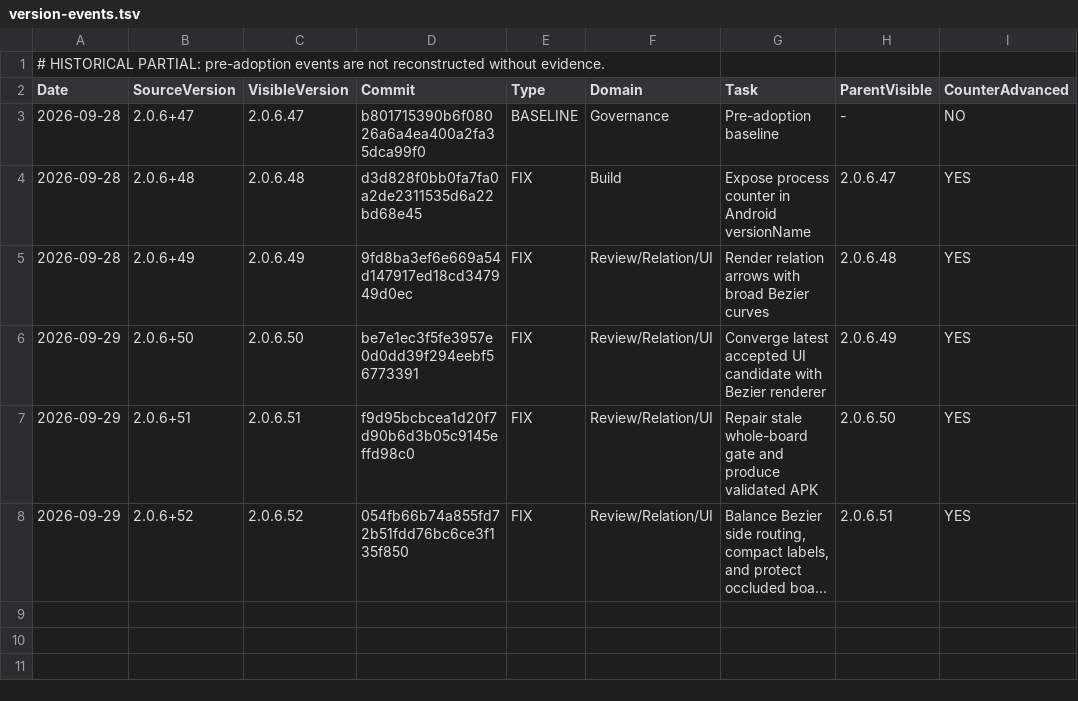
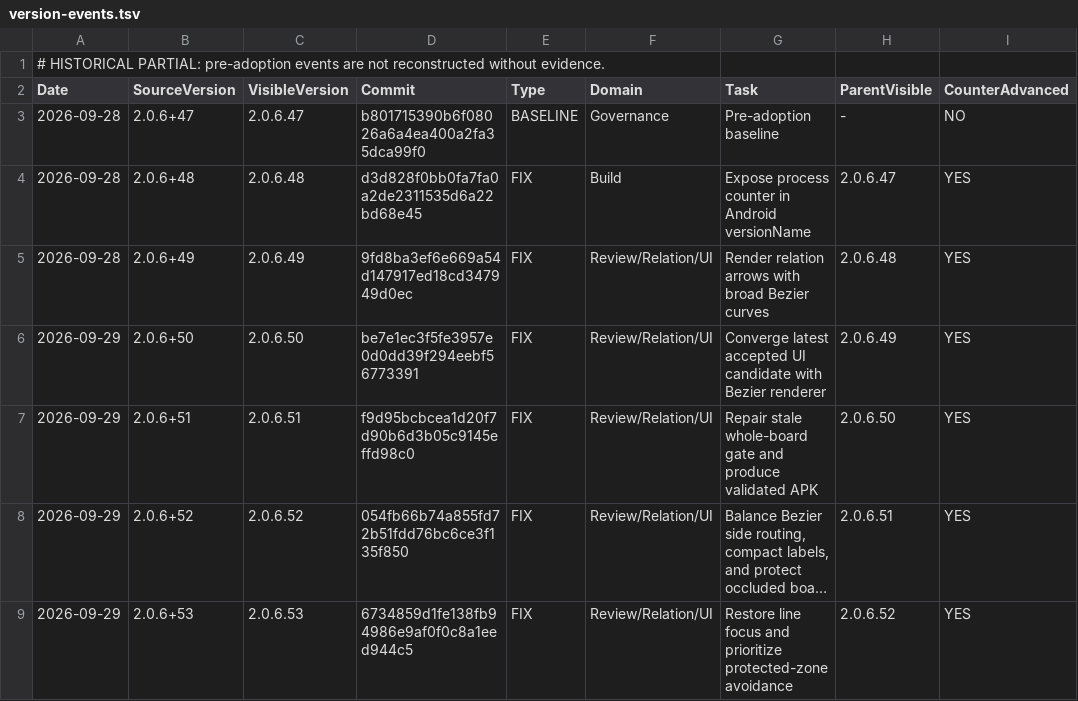
Before and after one commit to Heaifan/guayan_trainer, a TSV file: docs/governance/version-events.tsv, drawn as a sheet; long unchanged cells end in …; the diff names each change by its address in the sheet, - before the commit and + after, or states it on an @@ line.

Commit message:
governance: record relation visual fix3 event

```diff
--- a/docs/governance/version-events.tsv
+++ b/docs/governance/version-events.tsv
+row 9: 2026-09-29 | 2.0.6+53 | 2.0.6.53 | 6734859d1fe138fb94986e9af0f0c8a1eed944c5 | FIX | Review/Relation/UI | Restore line focus and prioritize protected-zone avoidance | 2.0.6.52 | YES
```
